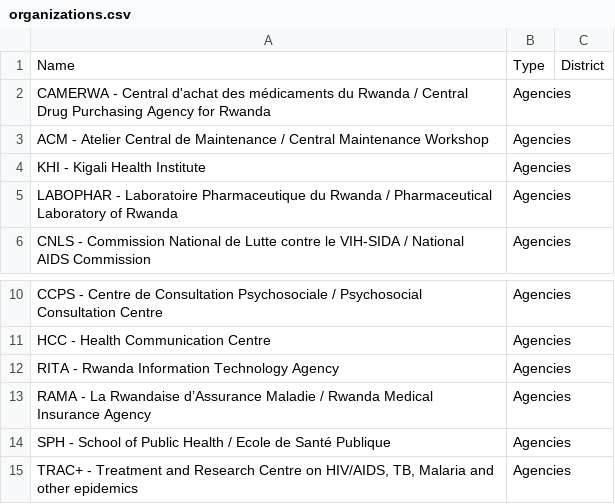
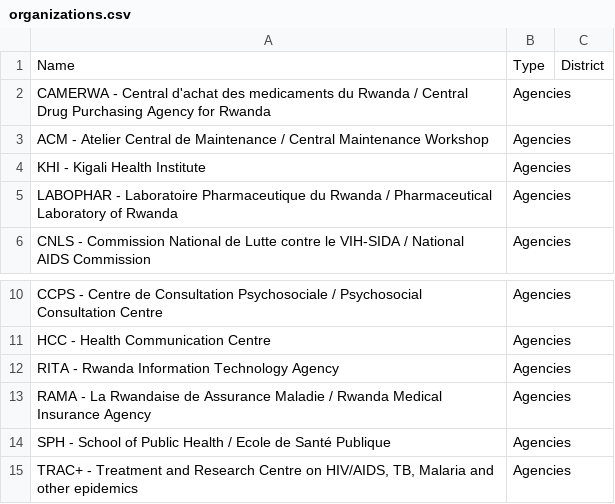
Before and after one commit to siyelo/hrtv1, a CSV file: db/seed_files/organizations.csv, drawn as a sheet; only a part is shown, gaps mark what is left out.

Commit message:
remove silly french characters, huhnnnn huhnnnn

```diff
--- a/db/seed_files/organizations.csv
+++ b/db/seed_files/organizations.csv
@@ -1,3 +1,3 @@
 Name,Type,District
-CAMERWA - Central d'achat des médicaments du Rwanda / Central Drug Purchasing Agency for Rwanda,Agencies,
+CAMERWA - Central d'achat des medicaments du Rwanda / Central Drug Purchasing Agency for Rwanda,Agencies,
 ACM - Atelier Central de Maintenance  / Central Maintenance Workshop  ,Agencies,
@@ -12,3 +12,3 @@ HCC - Health Communication Centre ,Agencies,
 RITA - Rwanda Information Technology Agency ,Agencies,
-RAMA - La Rwandaise d’Assurance Maladie / Rwanda Medical Insurance Agency  ,Agencies,
+RAMA - La Rwandaise de Assurance Maladie / Rwanda Medical Insurance Agency  ,Agencies,
 SPH - School of Public Health / Ecole de Santé Publique ,Agencies,
```
